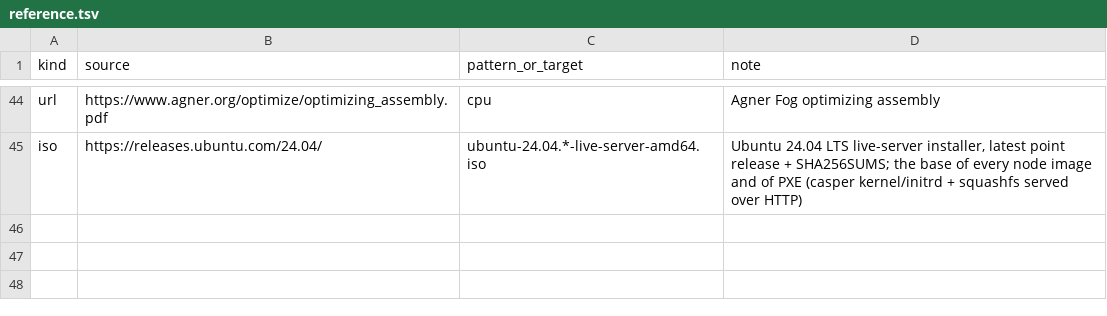
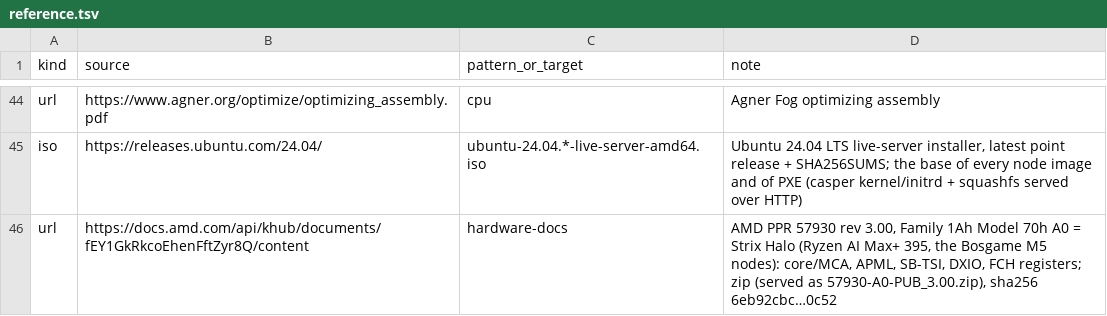
Before and after one commit to TheBeaninator/ark, a TSV file: manifest/reference.tsv, drawn as a sheet; only a part is shown, gaps mark what is left out; the diff names each change by its address in the sheet, - before the commit and + after, or states it on an @@ line.

```diff
--- a/manifest/reference.tsv
+++ b/manifest/reference.tsv
+row 46: url | https://docs.amd.com/api/khub/documents/fEY1GkRkcoEhenFftZyr8Q/content | hardware-docs | AMD PPR 57930 rev 3.00, Family 1Ah Model 70h A0 = Strix Halo (Ryzen AI Max+ 395, the Bosgame M5 nodes): core/MCA, APML, SB-TSI, DXIO, FCH registers; zip (served as 57930-A0-PUB_3.00.zip), sha256 6eb92cbc…0c52
```
